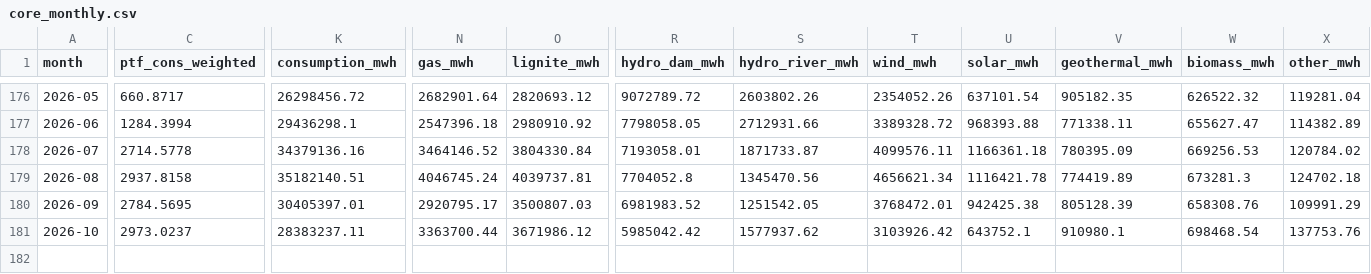
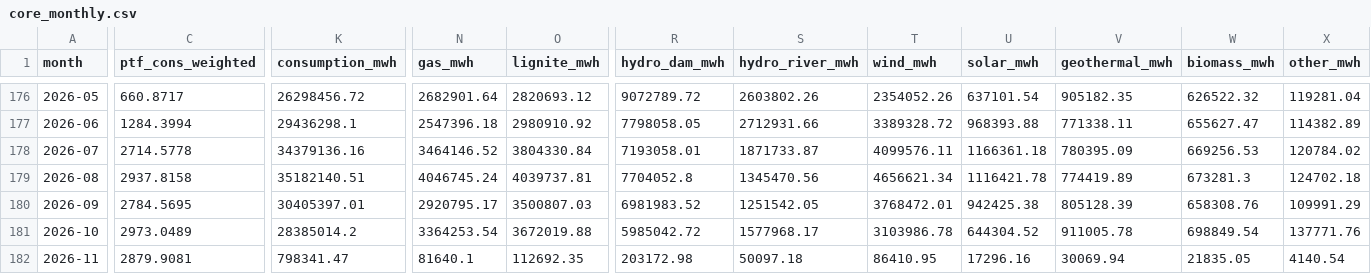
Before and after one commit to mervebozkurt35/tr-power-lab, a CSV file: data/processed/core_monthly.csv, drawn as a sheet; only a part is shown, gaps mark what is left out; rows hold the shown columns only; the diff covers the shown part only; the diff names each change by its address in the sheet, - before the commit and + after, or states it on an @@ line.

```diff
--- a/data/processed/core_monthly.csv
+++ b/data/processed/core_monthly.csv
-C181 (ptf_cons_weighted): 2973.0237
+C181 (ptf_cons_weighted): 2973.0489
-K181 (consumption_mwh): 28383237.11
+K181 (consumption_mwh): 28385014.2
-N181 (gas_mwh): 3363700.44
+N181 (gas_mwh): 3364253.54
-O181 (lignite_mwh): 3671986.12
+O181 (lignite_mwh): 3672019.88
-R181 (hydro_dam_mwh): 5985042.42
+R181 (hydro_dam_mwh): 5985042.72
-S181 (hydro_river_mwh): 1577937.62
+S181 (hydro_river_mwh): 1577968.17
-T181 (wind_mwh): 3103926.42
+T181 (wind_mwh): 3103986.78
-U181 (solar_mwh): 643752.1
+U181 (solar_mwh): 644304.52
-V181 (geothermal_mwh): 910980.1
+V181 (geothermal_mwh): 911005.78
-W181 (biomass_mwh): 698468.54
+W181 (biomass_mwh): 698849.54
-X181 (other_mwh): 137753.76
+X181 (other_mwh): 137771.76
+row 182: 2026-11 | 2879.9081 | 798341.47 | 81640.1 | 112692.35 | 203172.98 | 50097.18 | 86410.95 | 17296.16 | 30069.94 | 21835.05 | 4140.54
```
Also changed, not shown: 2 edited cells elsewhere in this file, data/processed/congestion_province_monthly.csv, data/processed/gas_daily.csv, 15 other files.
